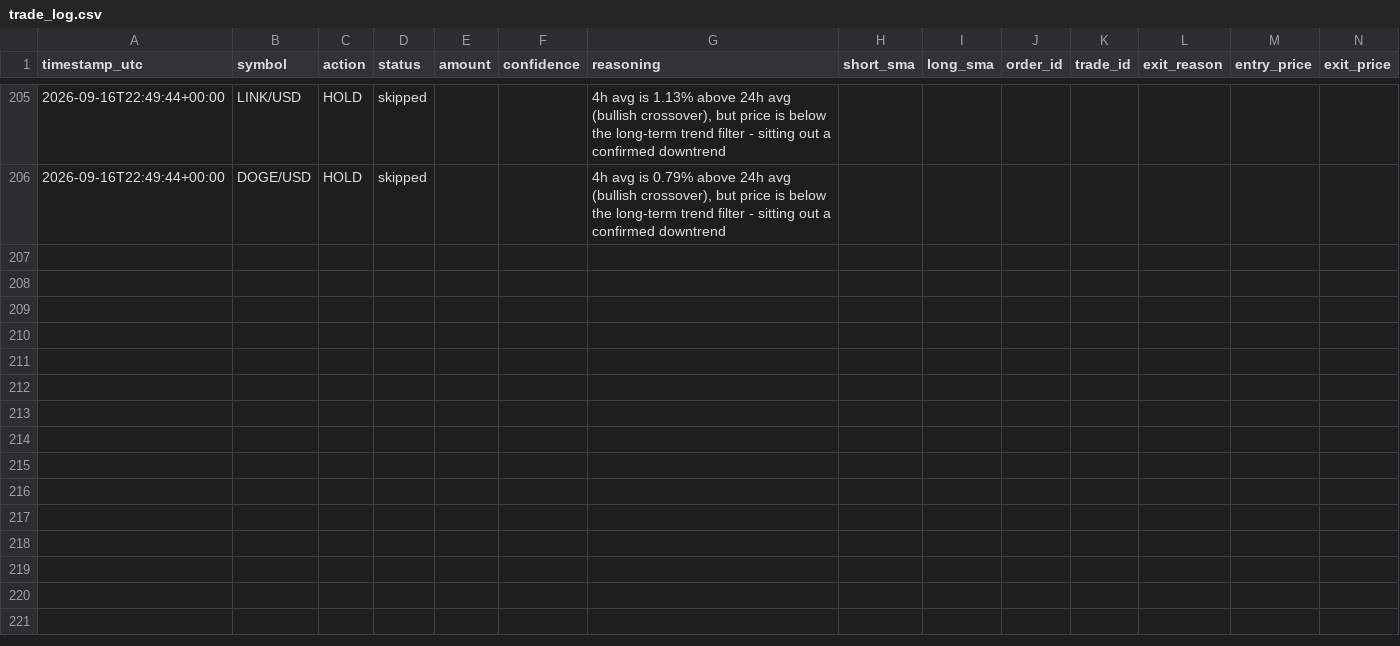
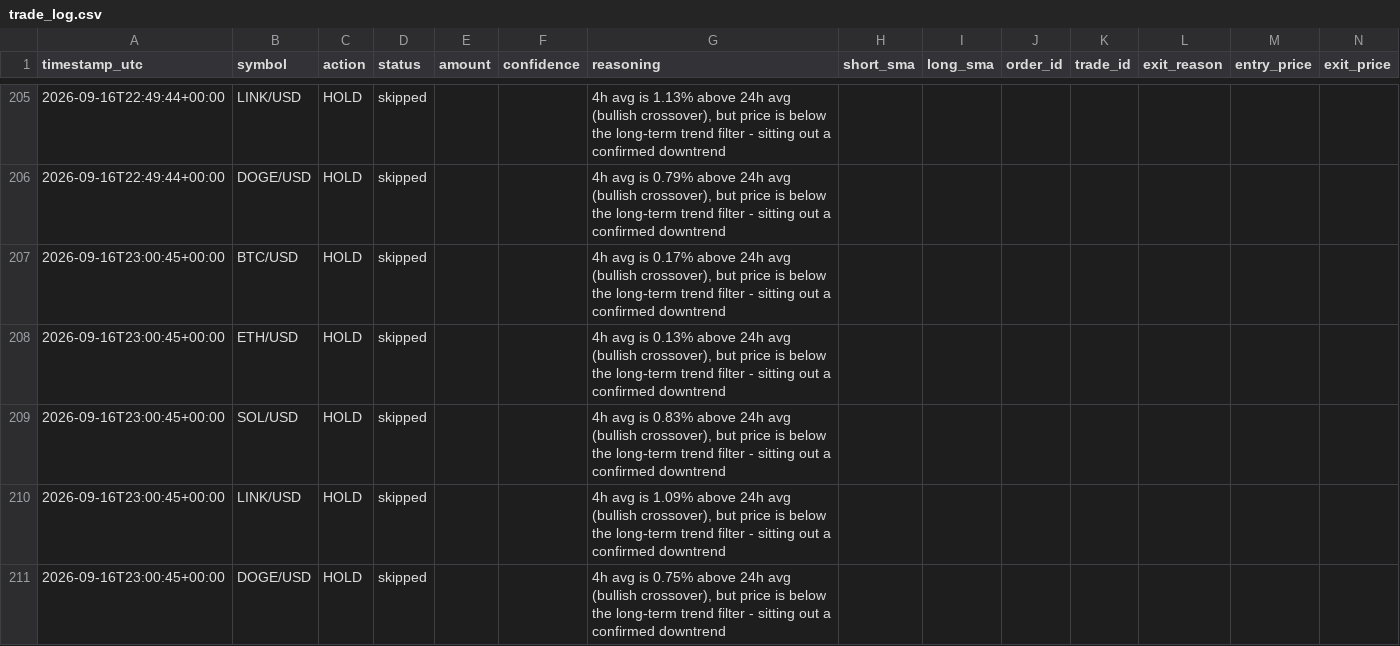
Before and after one commit to wheresej2k/crypto-trading-agent, a CSV file: logs/trade_log.csv, drawn as a sheet; only a part is shown, gaps mark what is left out; rows hold the shown columns only; the diff names each change by its address in the sheet, - before the commit and + after, or states it on an @@ line.

```diff
--- a/logs/trade_log.csv
+++ b/logs/trade_log.csv
+row 207: 2026-09-16T23:00:45+00:00 | BTC/USD | HOLD | skipped |  |  | 4h avg is 0.17% above 24h avg (bullish crossover), but price is below the long-term trend filter - sitting out a confirmed downtrend
+row 208: 2026-09-16T23:00:45+00:00 | ETH/USD | HOLD | skipped |  |  | 4h avg is 0.13% above 24h avg (bullish crossover), but price is below the long-term trend filter - sitting out a confirmed downtrend
+row 209: 2026-09-16T23:00:45+00:00 | SOL/USD | HOLD | skipped |  |  | 4h avg is 0.83% above 24h avg (bullish crossover), but price is below the long-term trend filter - sitting out a confirmed downtrend
+row 210: 2026-09-16T23:00:45+00:00 | LINK/USD | HOLD | skipped |  |  | 4h avg is 1.09% above 24h avg (bullish crossover), but price is below the long-term trend filter - sitting out a confirmed downtrend
+row 211: 2026-09-16T23:00:45+00:00 | DOGE/USD | HOLD | skipped |  |  | 4h avg is 0.75% above 24h avg (bullish crossover), but price is below the long-term trend filter - sitting out a confirmed downtrend
```
Also changed, not shown: 2 other files.
